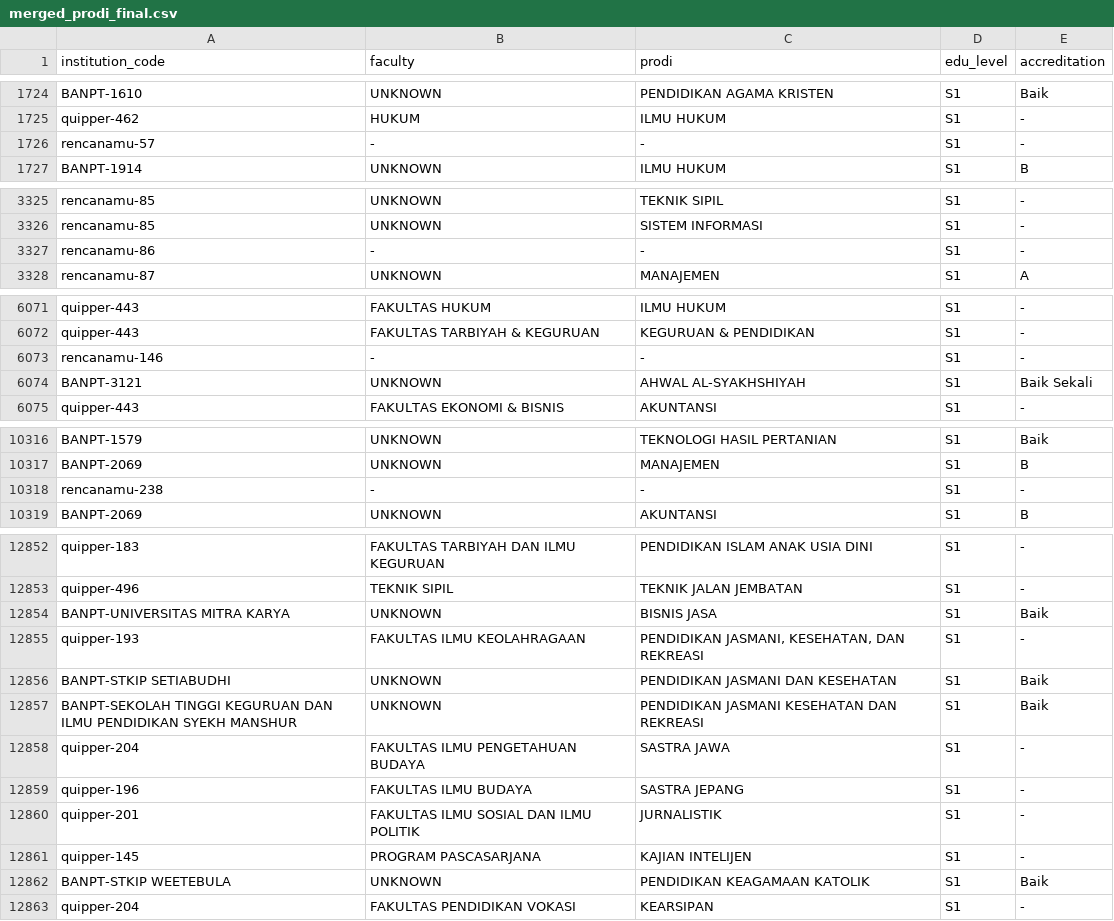
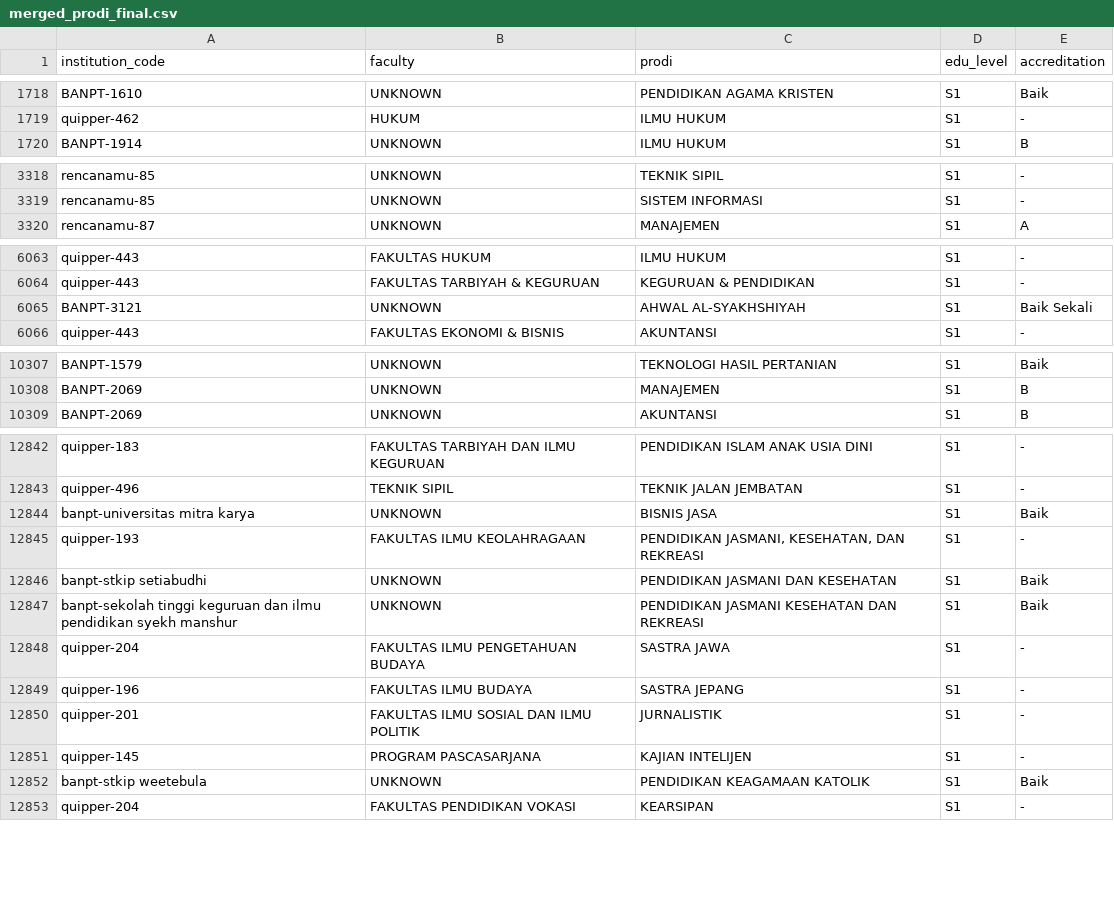
Before and after one commit to Waxomoly/dashboard-pts-manpro, a CSV file: csv_result/merged_prodi_final.csv, drawn as a sheet; only a part is shown, gaps mark what is left out; the diff covers the shown part only.

```diff
--- a/csv_result/merged_prodi_final.csv
+++ b/csv_result/merged_prodi_final.csv
@@ -1725,3 +1719,2 @@ BANPT-1610,UNKNOWN,PENDIDIKAN AGAMA KRISTEN,S1,Baik
 quipper-462,HUKUM,ILMU HUKUM,S1,-
-rencanamu-57,-,-,S1,-
 BANPT-1914,UNKNOWN,ILMU HUKUM,S1,B
@@ -3326,3 +3319,2 @@ rencanamu-85,UNKNOWN,TEKNIK SIPIL,S1,-
 rencanamu-85,UNKNOWN,SISTEM INFORMASI,S1,-
-rencanamu-86,-,-,S1,-
 rencanamu-87,UNKNOWN,MANAJEMEN,S1,A
@@ -6072,3 +6064,2 @@ quipper-443,FAKULTAS HUKUM,ILMU HUKUM,S1,-
 quipper-443,FAKULTAS TARBIYAH & KEGURUAN,KEGURUAN & PENDIDIKAN,S1,-
-rencanamu-146,-,-,S1,-
 BANPT-3121,UNKNOWN,AHWAL AL-SYAKHSHIYAH,S1,Baik Sekali
@@ -10317,3 +10308,2 @@ BANPT-1579,UNKNOWN,TEKNOLOGI HASIL PERTANIAN,S1,Baik
 BANPT-2069,UNKNOWN,MANAJEMEN,S1,B
-rencanamu-238,-,-,S1,-
 BANPT-2069,UNKNOWN,AKUNTANSI,S1,B
@@ -12853,6 +12843,6 @@ quipper-183,FAKULTAS TARBIYAH DAN ILMU KEGURUAN,PENDIDIKAN ISLAM ANAK USIA DINI,
 quipper-496,TEKNIK SIPIL,TEKNIK JALAN JEMBATAN,S1,-
-BANPT-UNIVERSITAS MITRA KARYA,UNKNOWN,BISNIS JASA,S1,Baik
+banpt-universitas mitra karya,UNKNOWN,BISNIS JASA,S1,Baik
 quipper-193,FAKULTAS ILMU KEOLAHRAGAAN,"PENDIDIKAN JASMANI, KESEHATAN, DAN REKREASI",S1,-
-BANPT-STKIP SETIABUDHI,UNKNOWN,PENDIDIKAN JASMANI DAN KESEHATAN,S1,Baik
-BANPT-SEKOLAH TINGGI KEGURUAN DAN ILMU PENDIDIKAN SYEKH MANSHUR,UNKNOWN,PENDIDIKAN JASMANI KESEHATAN DAN REKREASI,S1,Baik
+banpt-stkip setiabudhi,UNKNOWN,PENDIDIKAN JASMANI DAN KESEHATAN,S1,Baik
+banpt-sekolah tinggi keguruan dan ilmu pendidikan syekh manshur,UNKNOWN,PENDIDIKAN JASMANI KESEHATAN DAN REKREASI,S1,Baik
 quipper-204,FAKULTAS ILMU PENGETAHUAN BUDAYA,SASTRA JAWA,S1,-
@@ -12861,3 +12851,3 @@ quipper-201,FAKULTAS ILMU SOSIAL DAN ILMU POLITIK,JURNALISTIK,S1,-
 quipper-145,PROGRAM PASCASARJANA,KAJIAN INTELIJEN,S1,-
-BANPT-STKIP WEETEBULA,UNKNOWN,PENDIDIKAN KEAGAMAAN KATOLIK,S1,Baik
+banpt-stkip weetebula,UNKNOWN,PENDIDIKAN KEAGAMAAN KATOLIK,S1,Baik
 quipper-204,FAKULTAS PENDIDIKAN VOKASI,KEARSIPAN,S1,-
```
Also changed, not shown: 6 removed rows and 55 edited cells elsewhere in this file, 1 other file.
